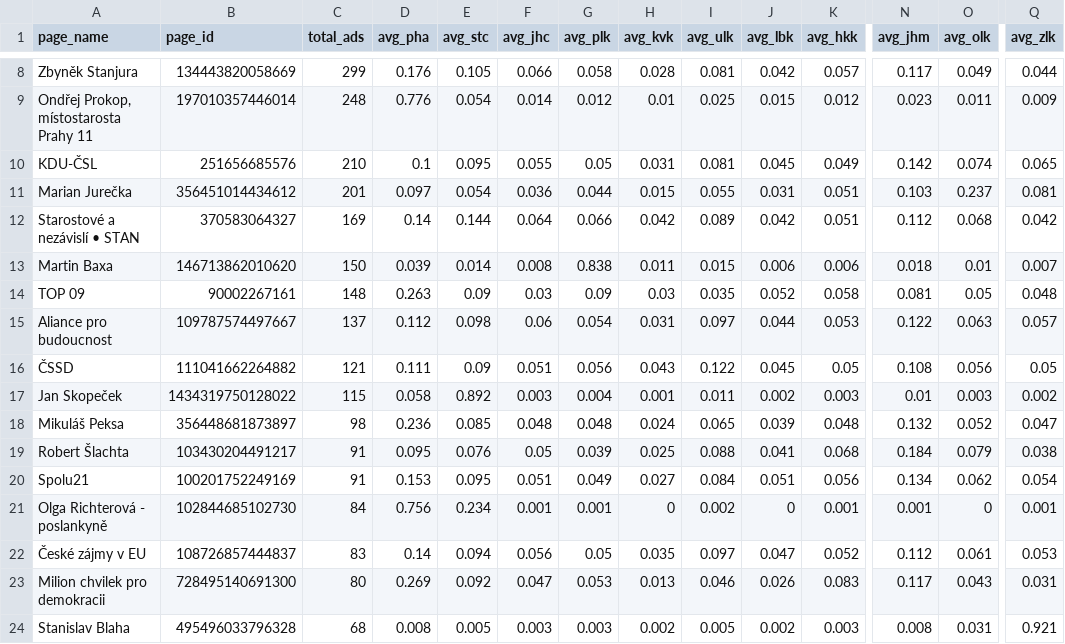
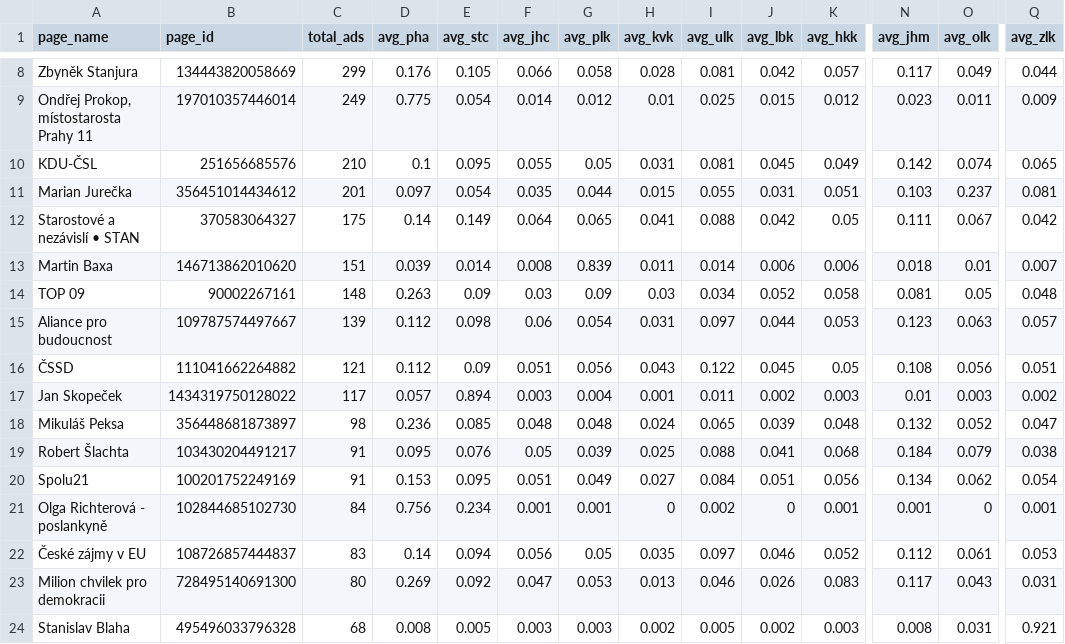
Before and after one commit to opop999/election_monitoring_fb_ads, a CSV file: data/summary_tables/region_summary.csv, drawn as a sheet; only a part is shown, gaps mark what is left out; the diff covers the shown part only; the diff names each change by its address in the sheet, - before the commit and + after, or states it on an @@ line.

```diff
--- a/data/summary_tables/region_summary.csv
+++ b/data/summary_tables/region_summary.csv
-C9 (total_ads): 248
+C9 (total_ads): 249
-D9 (avg_pha): 0.776
+D9 (avg_pha): 0.775
-F11 (avg_jhc): 0.036
+F11 (avg_jhc): 0.035
-C12 (total_ads): 169
+C12 (total_ads): 175
-E12 (avg_stc): 0.144
+E12 (avg_stc): 0.149
-G12 (avg_plk): 0.066
+G12 (avg_plk): 0.065
-H12 (avg_kvk): 0.042
+H12 (avg_kvk): 0.041
-I12 (avg_ulk): 0.089
+I12 (avg_ulk): 0.088
-K12 (avg_hkk): 0.051
+K12 (avg_hkk): 0.05
-N12 (avg_jhm): 0.112
+N12 (avg_jhm): 0.111
-O12 (avg_olk): 0.068
+O12 (avg_olk): 0.067
-C13 (total_ads): 150
+C13 (total_ads): 151
-G13 (avg_plk): 0.838
+G13 (avg_plk): 0.839
-I13 (avg_ulk): 0.015
+I13 (avg_ulk): 0.014
-I14 (avg_ulk): 0.035
+I14 (avg_ulk): 0.034
-C15 (total_ads): 137
+C15 (total_ads): 139
-N15 (avg_jhm): 0.122
+N15 (avg_jhm): 0.123
-D16 (avg_pha): 0.111
+D16 (avg_pha): 0.112
-Q16 (avg_zlk): 0.05
+Q16 (avg_zlk): 0.051
-C17 (total_ads): 115
+C17 (total_ads): 117
-D17 (avg_pha): 0.058
+D17 (avg_pha): 0.057
-E17 (avg_stc): 0.892
+E17 (avg_stc): 0.894
-J22 (avg_lbk): 0.047
+J22 (avg_lbk): 0.046
```
Also changed, not shown: 1 added row, 1 removed row and 41 edited cells elsewhere in this file, data/demographic_data.csv, data/region_data.csv, 20 other files.
